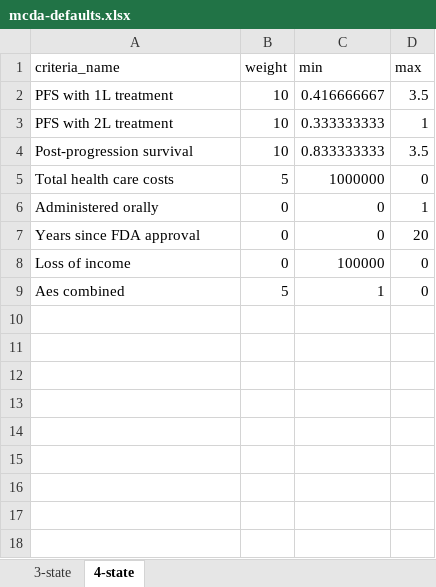
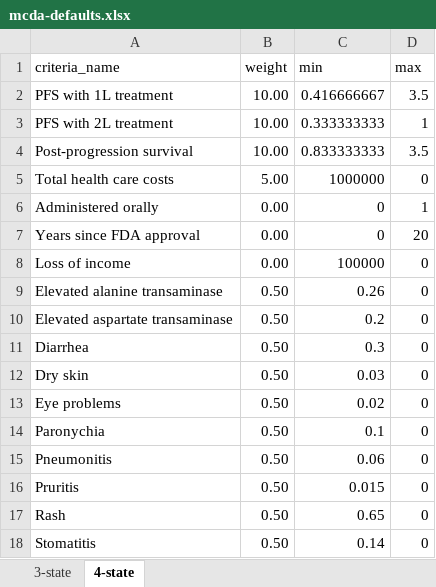
Before and after one commit to InnovationValueInitiative/IVI-NSCLC, an Excel workbook: data-raw/mcda-defaults.xlsx, sheet 4-state, drawn as a sheet; values as stored, in another font and other column widths than the file's, no borders; removed rows and columns are numbered as before the commit, all else as after; the diff names each change by its address in the sheet, - before the commit and + after, or states it on an @@ line.

Commit message:
Update MCDA default weights and ranges

```diff
--- a/data-raw/mcda-defaults.xlsx (sheet 4-state)
+++ b/data-raw/mcda-defaults.xlsx (sheet 4-state)
-B2:B4 (weight): 10
+B2:B4 (weight): 10.00
-B5 (weight): 5
+B5 (weight): 5.00
-B6:B8 (weight): 0
+B6:B8 (weight): 0.00
-row 9: Aes combined | 5 | 1 | 0
+row 9: Elevated alanine transaminase | 0.50 | 0.26 | 0
+row 10: Elevated aspartate transaminase | 0.50 | 0.2 | 0
+row 11: Diarrhea | 0.50 | 0.3 | 0
+row 12: Dry skin | 0.50 | 0.03 | 0
+row 13: Eye problems | 0.50 | 0.02 | 0
+row 14: Paronychia | 0.50 | 0.1 | 0
+row 15: Pneumonitis | 0.50 | 0.06 | 0
+row 16: Pruritis | 0.50 | 0.015 | 0
+row 17: Rash | 0.50 | 0.65 | 0
+row 18: Stomatitis | 0.50 | 0.14 | 0
```
Also changed, not shown: sheet 3-state, 2 other files.
